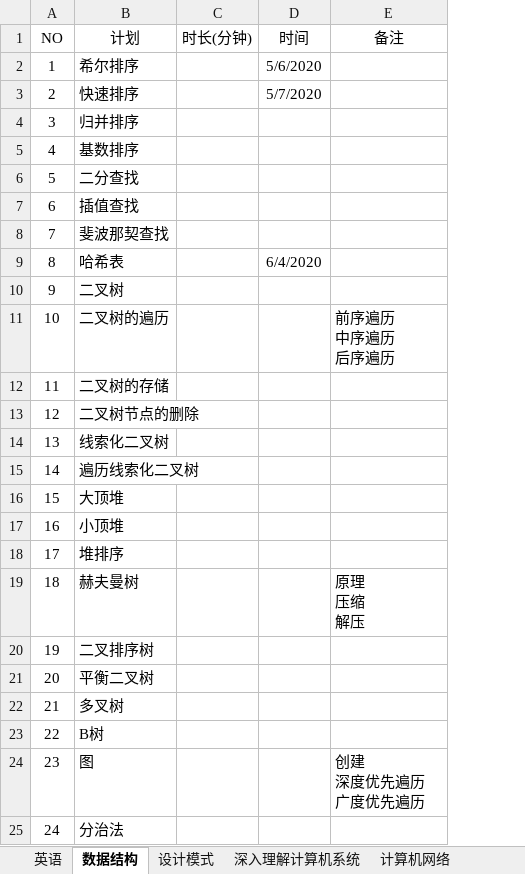
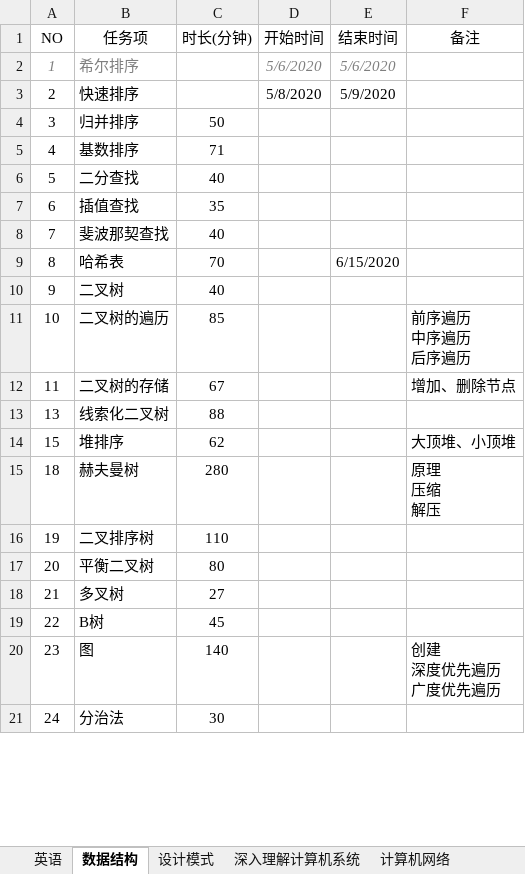
Before and after one commit to wanglei949758173/study, an Excel workbook: plan/plan.xlsx, sheet 数据结构, drawn as a sheet; only a part is shown; values as stored, in another font and other column widths than the file's, no borders; table styles not drawn; removed rows and columns are numbered as before the commit, all else as after; the diff covers the shown part only; the diff names each change by its address in the sheet, - before the commit and + after, or states it on an @@ line.

```diff
--- a/plan/plan.xlsx (sheet 数据结构)
+++ b/plan/plan.xlsx (sheet 数据结构)
+column E (结束时间), rows 2-9: 5/6/2020 | 5/9/2020 |  |  |  |  |  | 6/15/2020
-B1: 计划
+B1: 任务项
-D1: 时间
+D1: 开始时间
@@ A2:B2 italic: off → on, text colour: black → #7F7F7F @@
@@ D2 italic: off → on, text colour: black → #7F7F7F @@
-D3 (开始时间): 5/7/2020
+D3 (开始时间): 5/8/2020
-C4 (时长(分钟)): (empty)
+C4 (时长(分钟)): 50
-C5 (时长(分钟)): (empty)
+C5 (时长(分钟)): 71
-C6 (时长(分钟)): (empty)
+C6 (时长(分钟)): 40
-C7 (时长(分钟)): (empty)
+C7 (时长(分钟)): 35
-C8 (时长(分钟)): (empty)
+C8 (时长(分钟)): 40
-C9 (时长(分钟)): (empty)
+C9 (时长(分钟)): 70
-D9 (开始时间): 6/4/2020
+D9 (开始时间): (empty)
-C10 (时长(分钟)): (empty)
+C10 (时长(分钟)): 40
-C11 (时长(分钟)): (empty)
+C11 (时长(分钟)): 85
-C12 (时长(分钟)): (empty)
+C12 (时长(分钟)): 67
-F12 (备注): (empty)
+F12 (备注): 增加、删除节点
-row 13: 12 | 二叉树节点的删除
-C13 (时长(分钟)): (empty)
+C13 (时长(分钟)): 88
-row 15: 14 | 遍历线索化二叉树
-B14 (任务项): 大顶堆
+B14 (任务项): 堆排序
-C14 (时长(分钟)): (empty)
+C14 (时长(分钟)): 62
-F14 (备注): (empty)
+F14 (备注): 大顶堆、小顶堆
-row 17: 16 | 小顶堆
-row 18: 17 | 堆排序
-C15 (时长(分钟)): (empty)
+C15 (时长(分钟)): 280
-C16 (时长(分钟)): (empty)
+C16 (时长(分钟)): 110
-C17 (时长(分钟)): (empty)
+C17 (时长(分钟)): 80
-C18 (时长(分钟)): (empty)
+C18 (时长(分钟)): 27
-C19 (时长(分钟)): (empty)
+C19 (时长(分钟)): 45
-C20 (时长(分钟)): (empty)
+C20 (时长(分钟)): 140
-C21 (时长(分钟)): (empty)
+C21 (时长(分钟)): 30
```
Also changed, not shown: 3 edited cells elsewhere in this sheet, sheet 设计模式, 20 other files.
